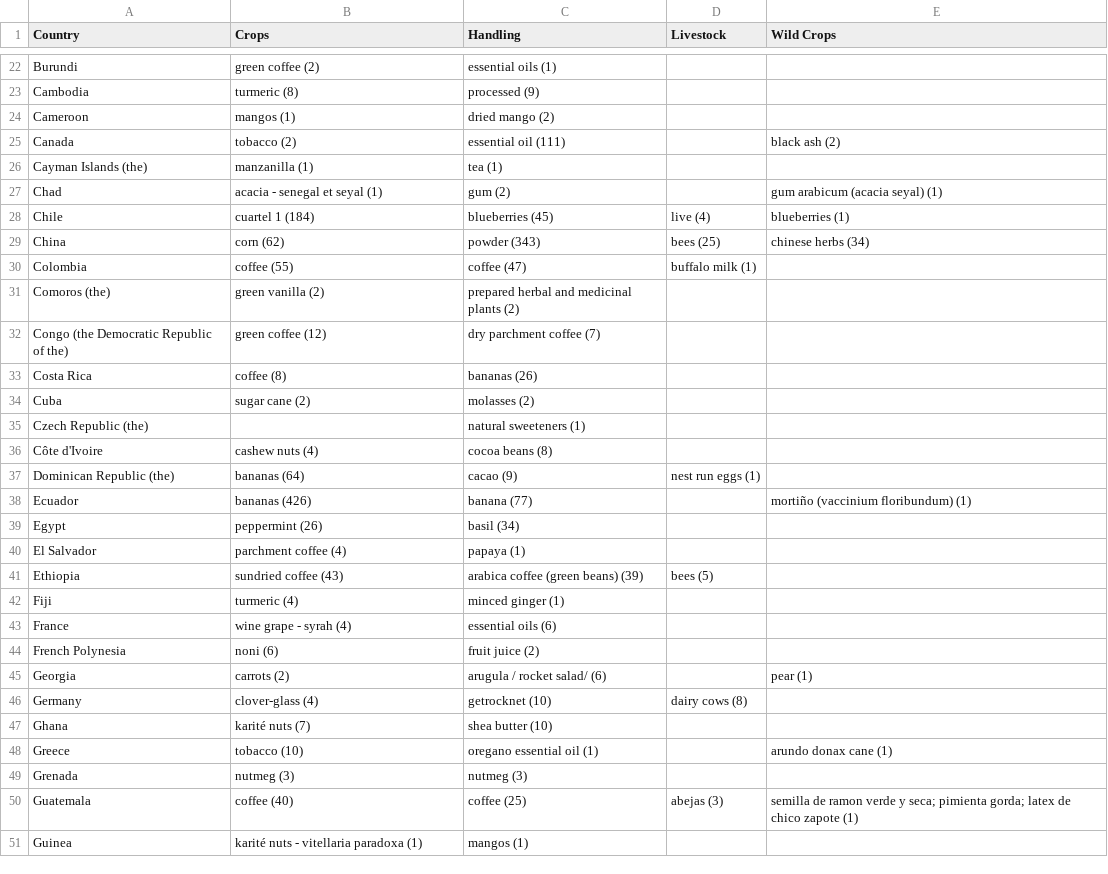
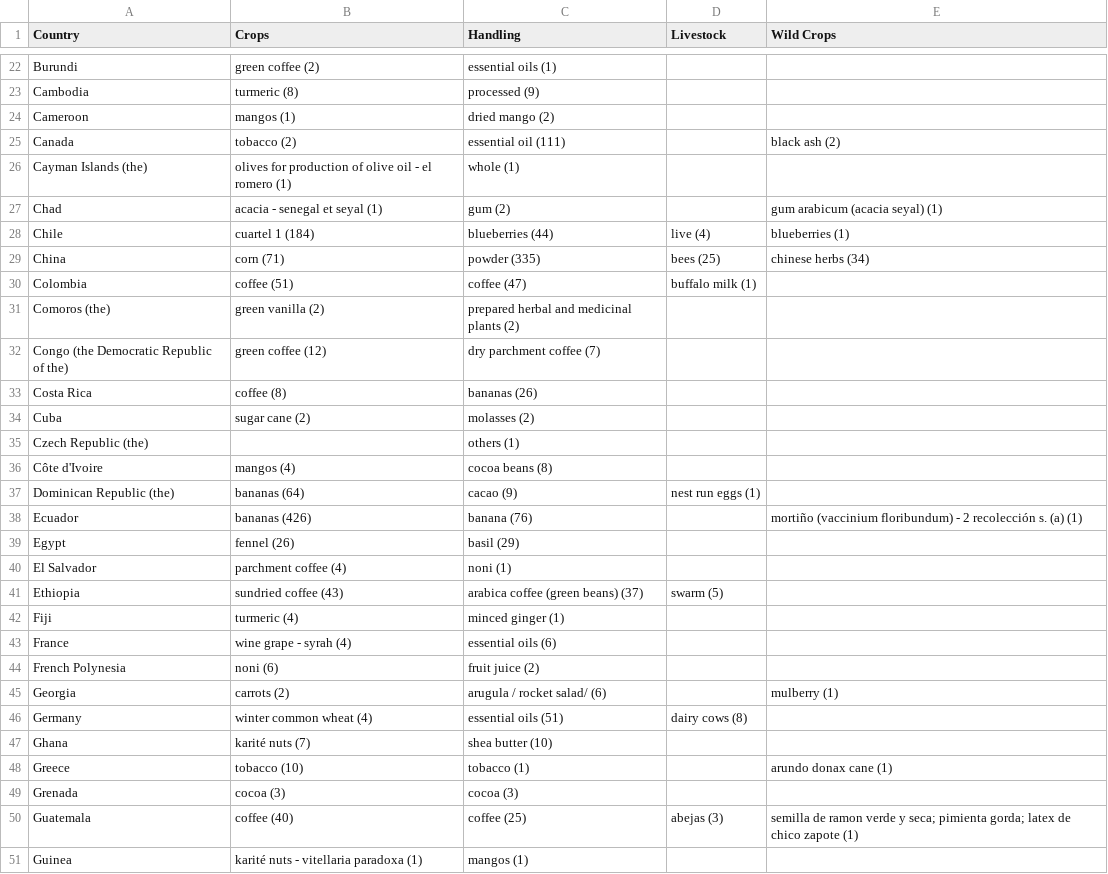
Before and after one commit to danstd/organic_integrity_flask, a CSV file: integrity_app/static/top_by_country_scope.csv, drawn as a sheet; only a part is shown, gaps mark what is left out; the diff covers the shown part only.

```diff
--- a/integrity_app/static/top_by_country_scope.csv
+++ b/integrity_app/static/top_by_country_scope.csv
@@ -25,7 +25,7 @@ Cameroon,mangos (1),dried mango (2),,
 Canada,tobacco (2),essential oil (111),,black ash (2)
-Cayman Islands (the),manzanilla (1),tea (1),,
+Cayman Islands (the),olives for production of olive oil - el romero (1),whole (1),,
 Chad,acacia - senegal et seyal (1),gum (2),,gum arabicum (acacia seyal) (1)
-Chile,cuartel 1 (184),blueberries (45),live (4),blueberries (1)
-China,corn (62),powder (343),bees (25),chinese herbs (34)
-Colombia,coffee (55),coffee (47),buffalo milk (1),
+Chile,cuartel 1 (184),blueberries (44),live (4),blueberries (1)
+China,corn (71),powder (335),bees (25),chinese herbs (34)
+Colombia,coffee (51),coffee (47),buffalo milk (1),
 Comoros (the),green vanilla (2),prepared herbal and medicinal plants (2),,
@@ -34,9 +34,9 @@ Costa Rica,coffee (8),bananas (26),,
 Cuba,sugar cane (2),molasses (2),,
-Czech Republic (the),,natural sweeteners (1),,
-Côte d'Ivoire,cashew nuts (4),cocoa beans (8),,
+Czech Republic (the),,others (1),,
+Côte d'Ivoire,mangos (4),cocoa beans (8),,
 Dominican Republic (the),bananas (64),cacao (9),nest run eggs (1),
-Ecuador,bananas (426),banana (77),,mortiño (vaccinium floribundum) (1)
-Egypt,peppermint (26),basil (34),,
-El Salvador,parchment coffee (4),papaya (1),,
-Ethiopia,sundried coffee (43),arabica coffee (green beans) (39),bees (5),
+Ecuador,bananas (426),banana (76),,mortiño (vaccinium floribundum) - 2 recolección s. (a) (1)
+Egypt,fennel (26),basil (29),,
+El Salvador,parchment coffee (4),noni (1),,
+Ethiopia,sundried coffee (43),arabica coffee (green beans) (37),swarm (5),
 Fiji,turmeric (4),minced ginger (1),,
@@ -44,7 +44,7 @@ France,wine grape - syrah (4),essential oils (6),,
 French Polynesia,noni (6),fruit juice (2),,
-Georgia,carrots (2),arugula / rocket salad/ (6),,pear (1)
-Germany,clover-glass (4),getrocknet (10),dairy cows (8),
+Georgia,carrots (2),arugula / rocket salad/ (6),,mulberry (1)
+Germany,winter common wheat (4),essential oils (51),dairy cows (8),
 Ghana,karité nuts (7),shea butter (10),,
-Greece,tobacco (10),oregano essential oil (1),,arundo donax cane (1)
-Grenada,nutmeg (3),nutmeg (3),,
+Greece,tobacco (10),tobacco (1),,arundo donax cane (1)
+Grenada,cocoa (3),cocoa (3),,
 Guatemala,coffee (40),coffee (25),abejas (3),semilla de ramon verde y seca; pimienta gorda; latex de chico zapote (1)
```
Also changed, not shown: 74 edited cells elsewhere in this file, integrity_app/static/op_status_country.csv, integrity_app/static/scopes_combo.csv, 20 other files.
